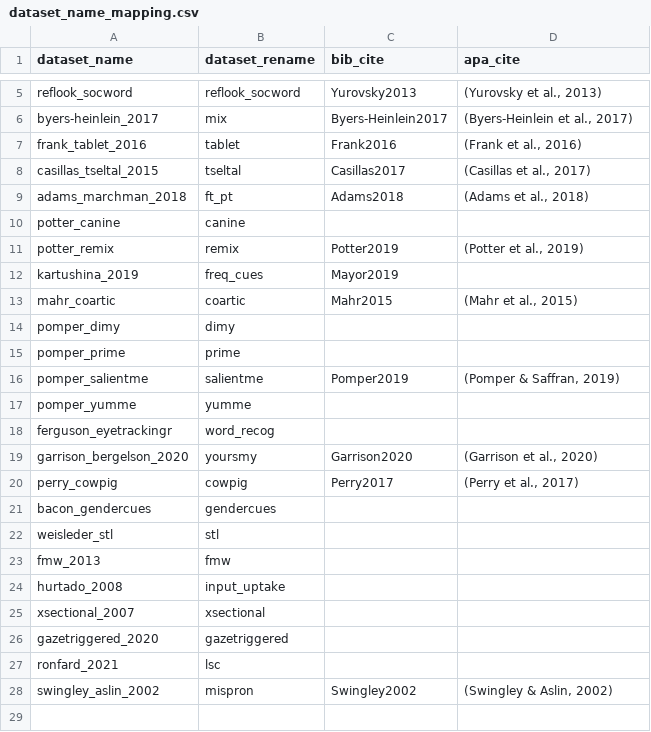
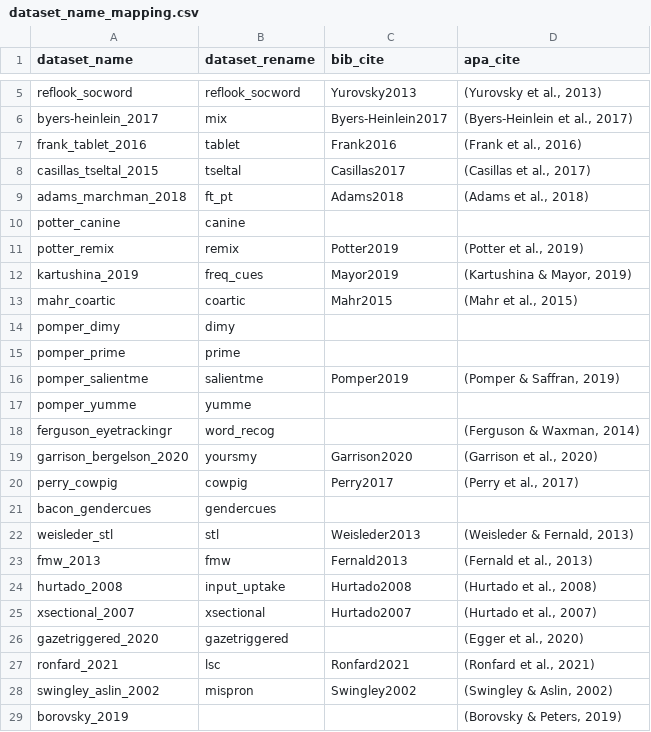
Before and after one commit to peekbank/peekbank-paper, a CSV file: brm/data/dataset_name_mapping.csv, drawn as a sheet; only a part is shown, gaps mark what is left out.

Commit message:
data update
also some other minor additions in peekbank methods

```diff
--- a/brm/data/dataset_name_mapping.csv
+++ b/brm/data/dataset_name_mapping.csv
@@ -11,3 +11,3 @@ potter_canine,canine,,
 potter_remix,remix,Potter2019,"(Potter et al., 2019)"
-kartushina_2019,freq_cues,Mayor2019,
+kartushina_2019,freq_cues,Mayor2019,"(Kartushina & Mayor, 2019)"
 mahr_coartic,coartic,Mahr2015,"(Mahr et al., 2015)"
@@ -17,3 +17,3 @@ pomper_salientme,salientme,Pomper2019,"(Pomper & Saffran, 2019)"
 pomper_yumme,yumme,,
-ferguson_eyetrackingr,word_recog,,
+ferguson_eyetrackingr,word_recog,,"(Ferguson & Waxman, 2014)"
 garrison_bergelson_2020,yoursmy,Garrison2020,"(Garrison et al., 2020)"
@@ -21,8 +21,9 @@ perry_cowpig,cowpig,Perry2017,"(Perry et al., 2017)"
 bacon_gendercues,gendercues,,
-weisleder_stl,stl,,
-fmw_2013,fmw,,
-hurtado_2008,input_uptake,,
-xsectional_2007,xsectional,,
-gazetriggered_2020,gazetriggered,,
-ronfard_2021,lsc,,
+weisleder_stl,stl,Weisleder2013,"(Weisleder & Fernald, 2013)"
+fmw_2013,fmw,Fernald2013,"(Fernald et al., 2013)"
+hurtado_2008,input_uptake,Hurtado2008,"(Hurtado et al., 2008)"
+xsectional_2007,xsectional,Hurtado2007,"(Hurtado et al., 2007)"
+gazetriggered_2020,gazetriggered,,"(Egger et al., 2020)"
+ronfard_2021,lsc,Ronfard2021,"(Ronfard et al., 2021)"
 swingley_aslin_2002,mispron,Swingley2002,"(Swingley & Aslin, 2002)"
+borovsky_2019,,,"(Borovsky & Peters, 2019)"
```
Also changed, not shown: 13 other files.
